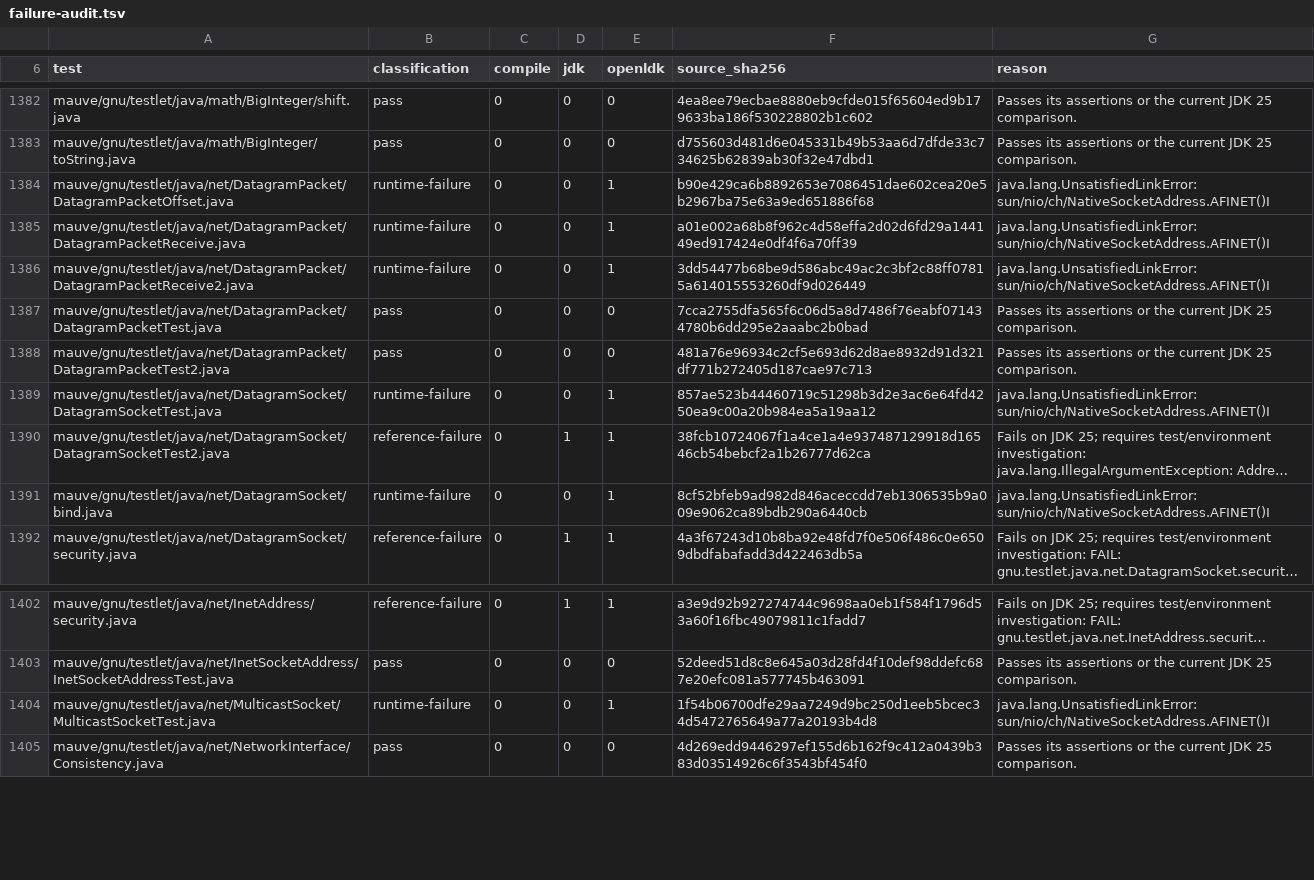
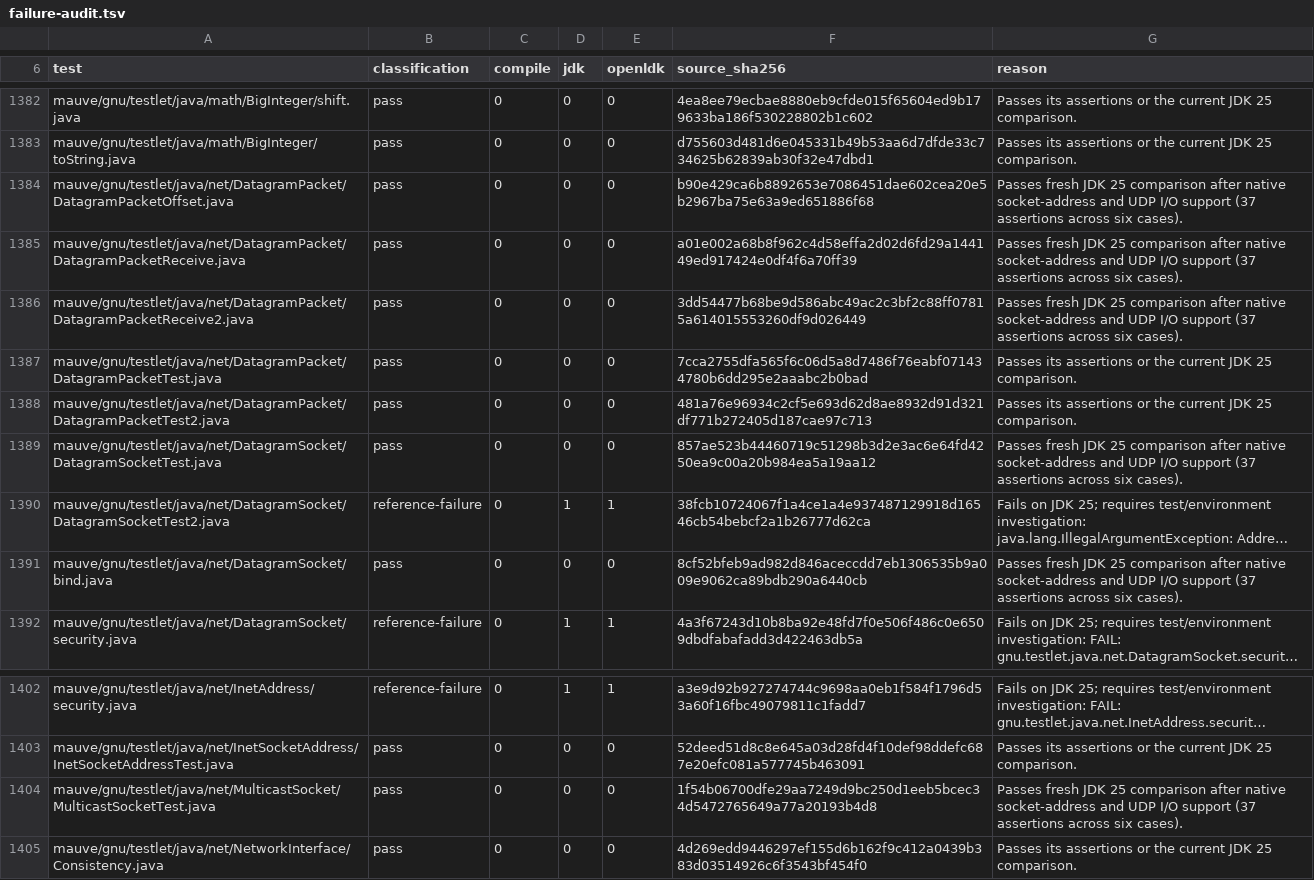
Before and after one commit to atgreen/openldk, a TSV file: testsuite/failure-audit.tsv, drawn as a sheet; only a part is shown, gaps mark what is left out; long unchanged cells end in …; the diff names each change by its address in the sheet, - before the commit and + after, or states it on an @@ line.

Commit message:
Implement UDP socket and multicast I/O
Provide Linux native socket-address layout queries, scalar and vector
datagram operations, disconnect, descriptor duplication, and IPv4
multicast membership and source filtering through libc.

Socket-address comparison exposed a byte-array-only mismatch override.
Compare primitive storage by byte offsets and element widths, support
native addresses, and scan tails without out-of-range word reads.

Add differential probes for packet boundaries, offsets, empty packets,
scatter/gather buffers, oversized-packet recovery, multicast filtering,
and primitive/native mismatch semantics. Remove six historical UDP
expectations after both runtimes pass all 37 assertions.

Validation: runtime build, zero lint issues, 840 unit and 165 interop
checks, 64 standards comparisons, FFM comparisons, and six isolated
Mauve network cases. The broader core gate is still running.

```diff
--- a/testsuite/failure-audit.tsv
+++ b/testsuite/failure-audit.tsv
-B1384:B1386 (classification): runtime-failure
+B1384:B1386 (classification): pass
-E1384:E1386 (openldk): 1
+E1384:E1386 (openldk): 0
-G1384:G1386 (reason): java.lang.UnsatisfiedLinkError: sun/nio/ch/NativeSocketAddress.AFINET()I
+G1384:G1386 (reason): Passes fresh JDK 25 comparison after native socket-address and UDP I/O support (37 assertions across six cases).
-B1389 (classification): runtime-failure
+B1389 (classification): pass
-E1389 (openldk): 1
+E1389 (openldk): 0
-G1389 (reason): java.lang.UnsatisfiedLinkError: sun/nio/ch/NativeSocketAddress.AFINET()I
+G1389 (reason): Passes fresh JDK 25 comparison after native socket-address and UDP I/O support (37 assertions across six cases).
-B1391 (classification): runtime-failure
+B1391 (classification): pass
-E1391 (openldk): 1
+E1391 (openldk): 0
-G1391 (reason): java.lang.UnsatisfiedLinkError: sun/nio/ch/NativeSocketAddress.AFINET()I
+G1391 (reason): Passes fresh JDK 25 comparison after native socket-address and UDP I/O support (37 assertions across six cases).
-B1404 (classification): runtime-failure
+B1404 (classification): pass
-E1404 (openldk): 1
+E1404 (openldk): 0
-G1404 (reason): java.lang.UnsatisfiedLinkError: sun/nio/ch/NativeSocketAddress.AFINET()I
+G1404 (reason): Passes fresh JDK 25 comparison after native socket-address and UDP I/O support (37 assertions across six cases).
```
Also changed, not shown: 8 other files.
